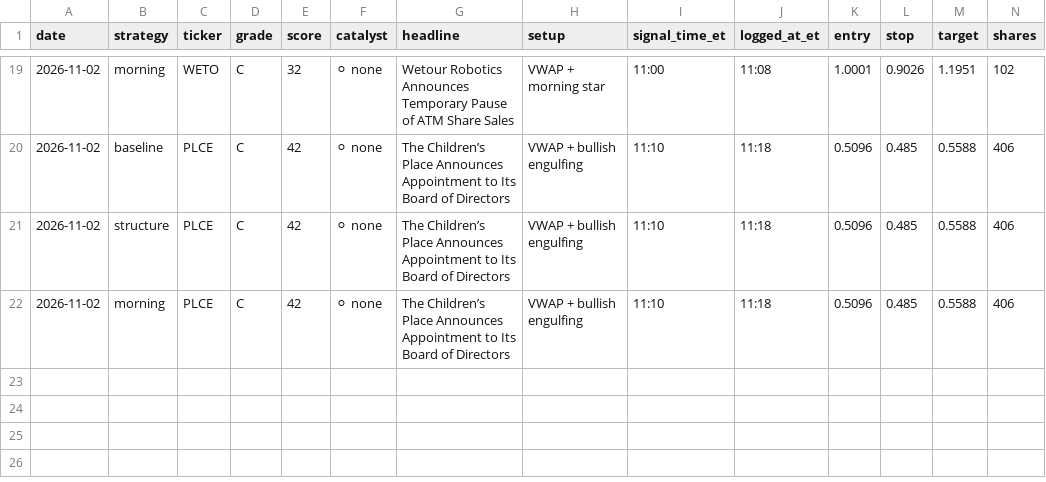
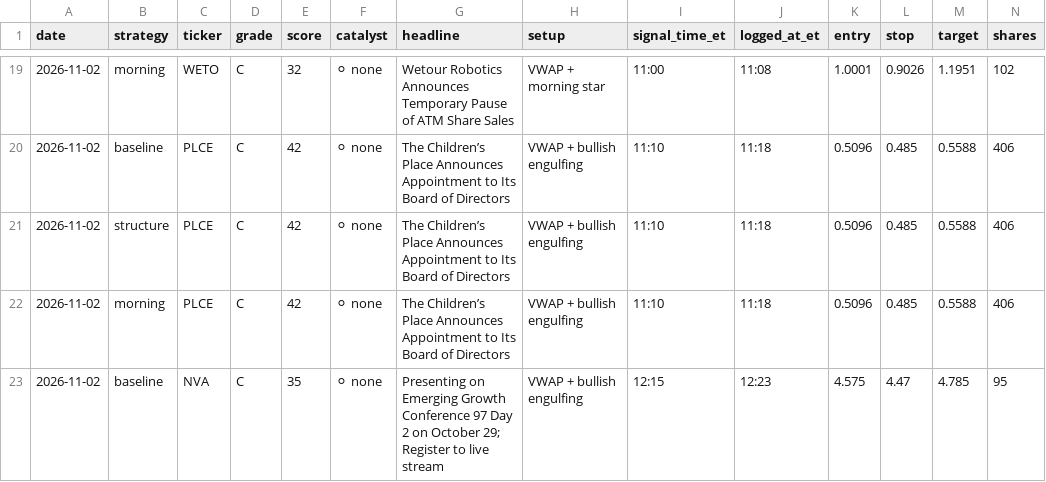
Before and after one commit to aligaam2-art/pennybot, a CSV file: journal/trades.csv, drawn as a sheet; only a part is shown, gaps mark what is left out; rows hold the shown columns only; the diff names each change by its address in the sheet, - before the commit and + after, or states it on an @@ line.

```diff
--- a/journal/trades.csv
+++ b/journal/trades.csv
+row 23: 2026-11-02 | baseline | NVA | C | 35 | ⚪ none | Presenting on Emerging Growth Conference 97 Day 2 on October 29; Register to live stream | VWAP + bullish engulfing | 12:15 | 12:23 | 4.575 | 4.47 | 4.785 | 95
```
Also changed, not shown: journal/days/2026-11-02/watchlist.csv, 2 other files.
